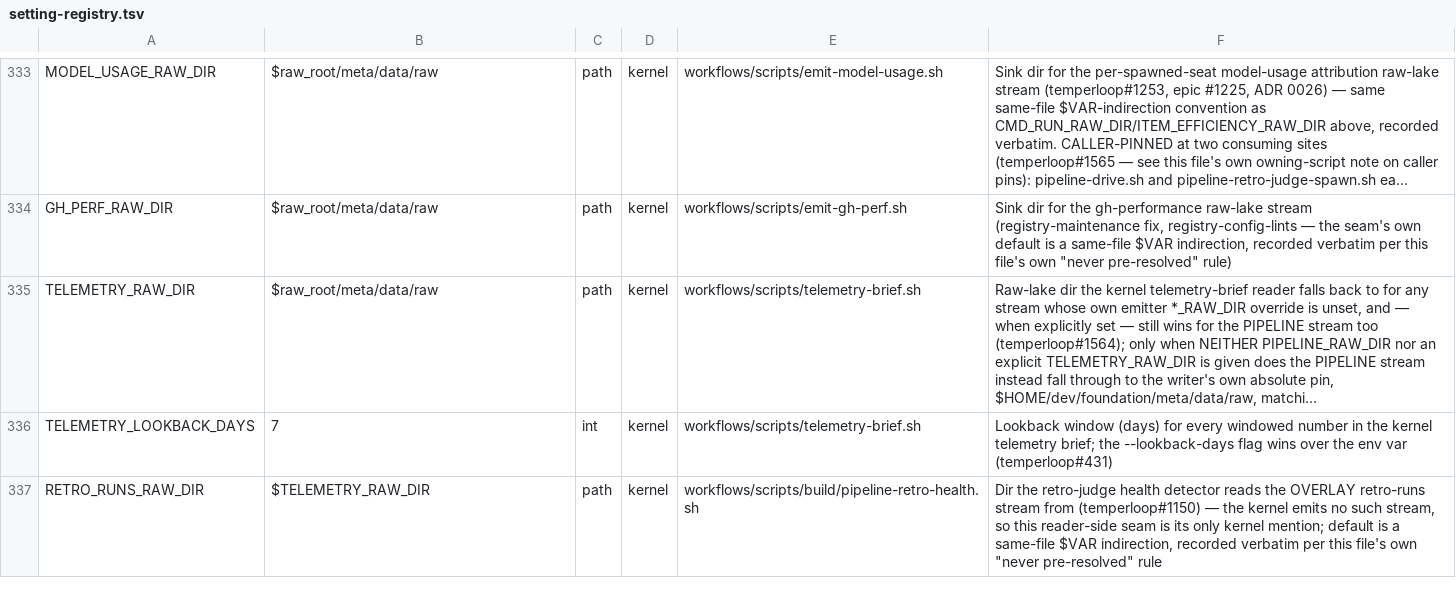
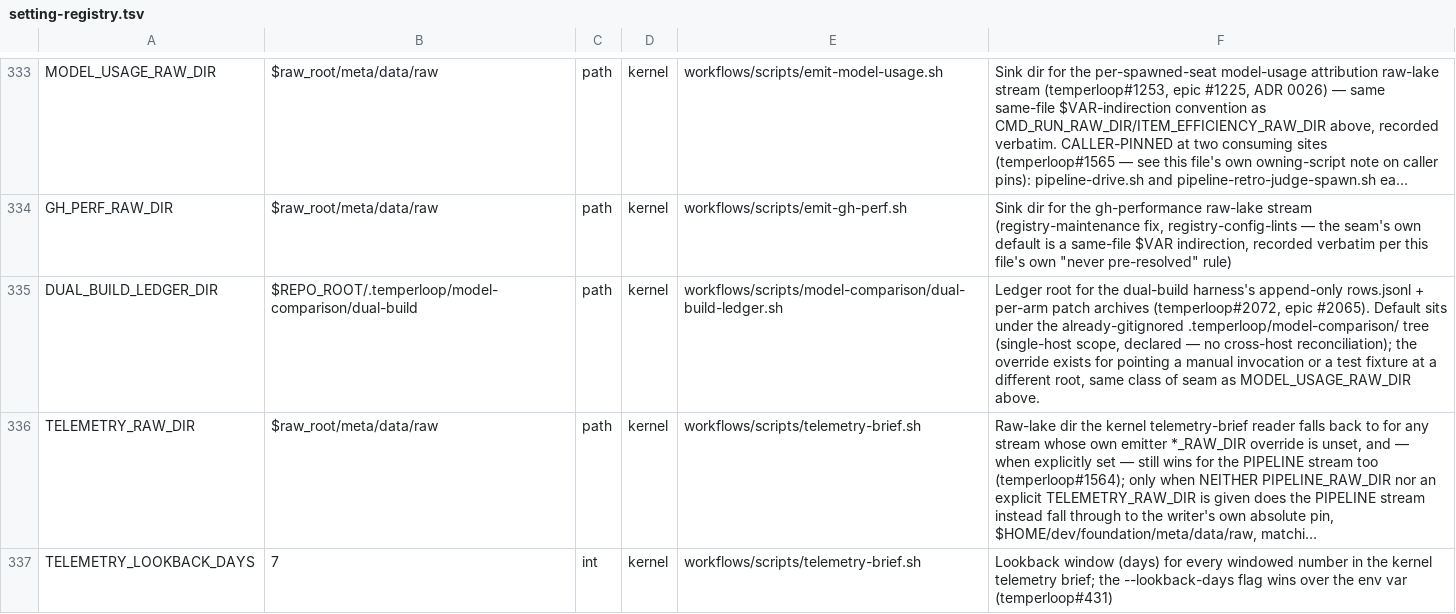
Before and after one commit to Towheads/temperloop, a TSV file: workflows/scripts/config/setting-registry.tsv, drawn as a sheet; only a part is shown, gaps mark what is left out; the shorter side is filled out with more unchanged rows; long unchanged cells end in …; the diff names each change by its address in the sheet, - before the commit and + after, or states it on an @@ line.

```diff
--- a/workflows/scripts/config/setting-registry.tsv
+++ b/workflows/scripts/config/setting-registry.tsv
+row 335: DUAL_BUILD_LEDGER_DIR | $REPO_ROOT/.temperloop/model-comparison/dual-build | path | kernel | workflows/scripts/model-comparison/dual-build-ledger.sh | Ledger root for the dual-build harness's append-only rows.jsonl + per-arm patch archives (temperloop#2072, epic #2065). Default sits under the already-gitignored .temperloop/model-comparison/ tree (single-host scope, declared — no cross-host reconciliation); the override exists for pointing a manual invocation or a test fixture at a different root, same class of seam as MODEL_USAGE_RAW_DIR above.
```
Also changed, not shown: workflows/scripts/config/gate-paths.tsv, 5 other files.
